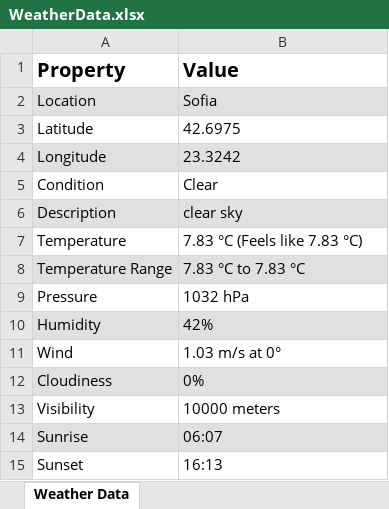
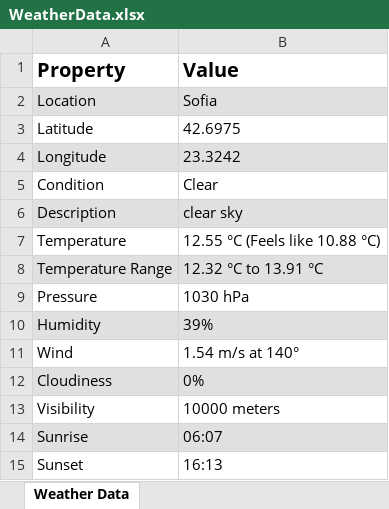
Before and after one commit to venellinus1/WeatherAppOpenXML, an Excel workbook: WialonApp/wwwroot/WeatherData.xlsx, sheet Weather Data, drawn as a sheet; values as stored, in another font and other column widths than the file's, no borders; the diff names each change by its address in the sheet, - before the commit and + after, or states it on an @@ line.

```diff
--- a/WialonApp/wwwroot/WeatherData.xlsx (sheet Weather Data)
+++ b/WialonApp/wwwroot/WeatherData.xlsx (sheet Weather Data)
-B7 (Value): 7.83 °C (Feels like 7.83 °C)
+B7 (Value): 12.55 °C (Feels like 10.88 °C)
-B8 (Value): 7.83 °C to 7.83 °C
+B8 (Value): 12.32 °C to 13.91 °C
-B9 (Value): 1032 hPa
+B9 (Value): 1030 hPa
-B10 (Value): 42%
+B10 (Value): 39%
-B11 (Value): 1.03 m/s at 0°
+B11 (Value): 1.54 m/s at 140°
```
Also changed, not shown: 8 other files.
